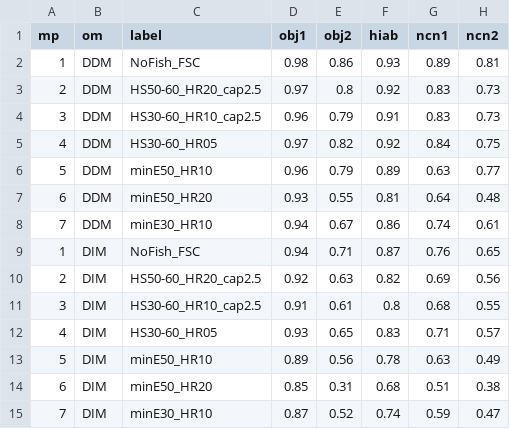
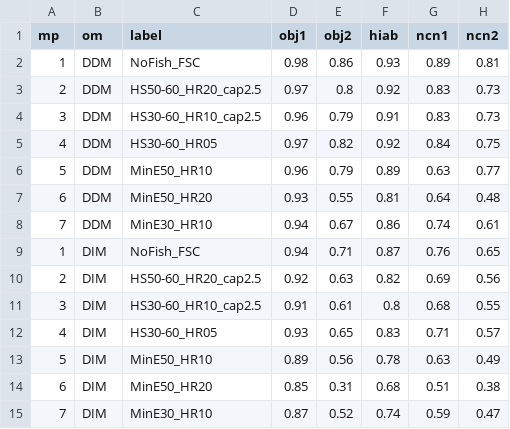
Before and after one commit to pbs-assess/herringsr, a CSV file: data/mp-prd.csv, drawn as a sheet; only a part is shown; the diff names each change by its address in the sheet, - before the commit and + after, or states it on an @@ line.

```diff
--- a/data/mp-prd.csv
+++ b/data/mp-prd.csv
-C6 (label): minE50_HR10
+C6 (label): MinE50_HR10
-C7 (label): minE50_HR20
+C7 (label): MinE50_HR20
-C8 (label): minE30_HR10
+C8 (label): MinE30_HR10
-C13 (label): minE50_HR10
+C13 (label): MinE50_HR10
-C14 (label): minE50_HR20
+C14 (label): MinE50_HR20
-C15 (label): minE30_HR10
+C15 (label): MinE30_HR10
```
Also changed, not shown: data/mp-cc.csv, data/mp-sog.csv, 3 other files.
